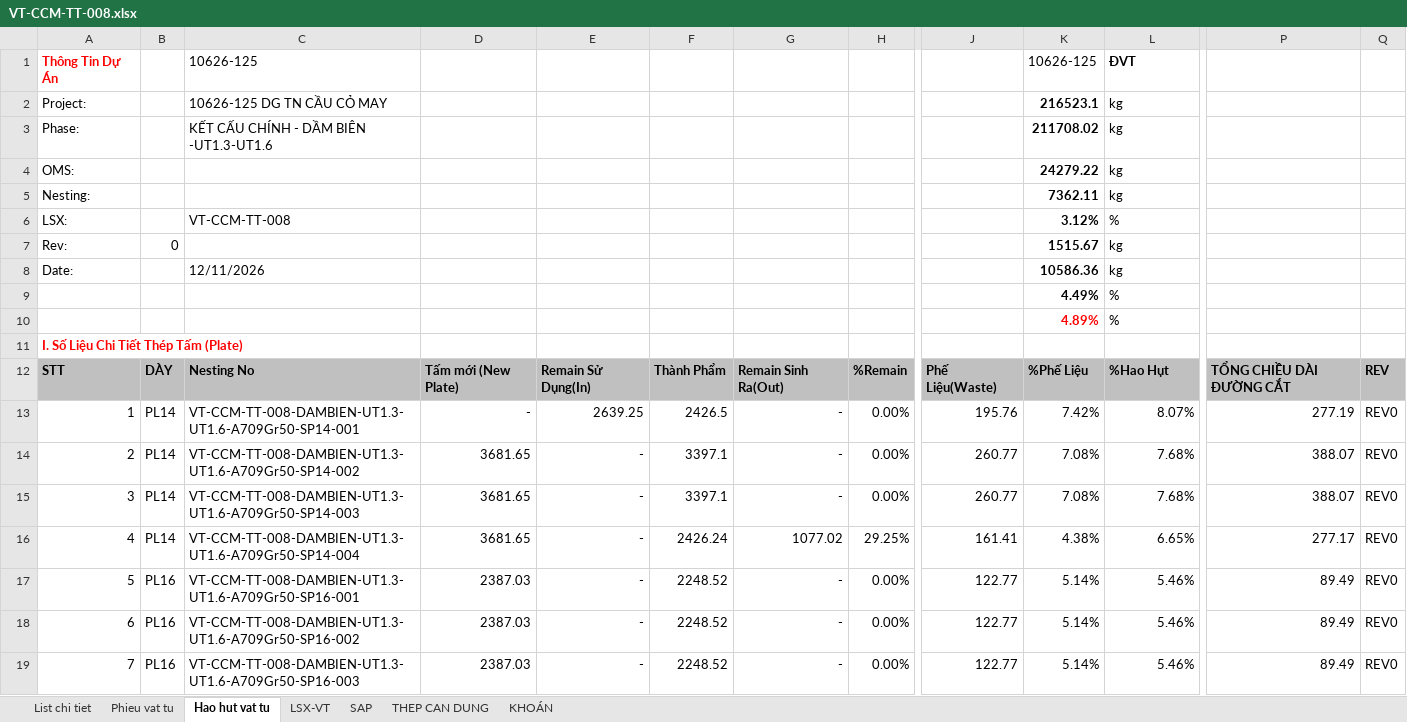
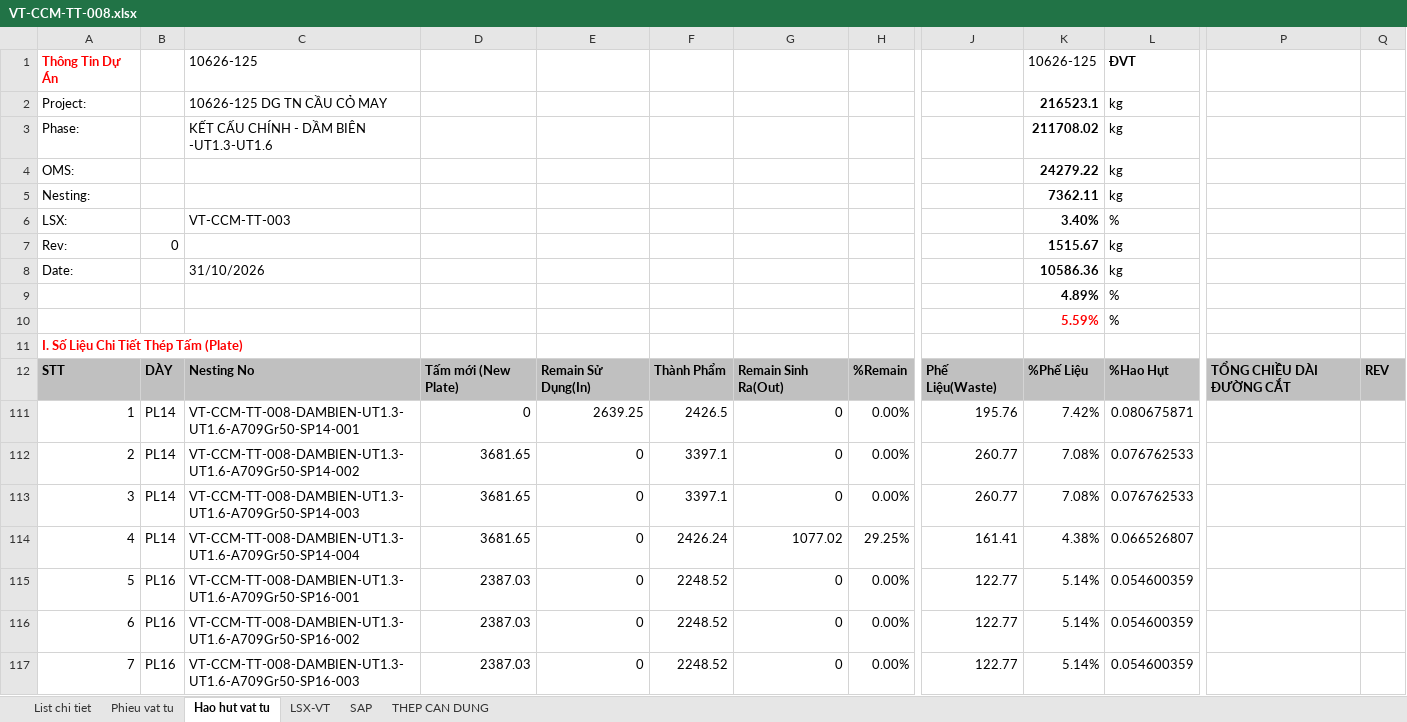
Before and after one commit to phucpt-hub/DDC-Shipyard, an Excel workbook: du_lieu/3_NESTING/VT-CCM-TT-008.xlsx, sheet Hao hut vat tu, drawn as a sheet; only a part is shown, gaps mark what is left out; values as stored, in another font and other column widths than the file's, no borders; addresses are those after the commit; the diff covers the shown part only; the diff names each change by its address in the sheet, - before the commit and + after, or states it on an @@ line.

```diff
--- a/du_lieu/3_NESTING/VT-CCM-TT-008.xlsx (sheet Hao hut vat tu)
+++ b/du_lieu/3_NESTING/VT-CCM-TT-008.xlsx (sheet Hao hut vat tu)
-sheet tab: KHOÁN
-C6: VT-CCM-TT-008
+C6: VT-CCM-TT-003
-K6: 3.12%
+K6: 3.40%
-C8: 12/11/2026
+C8: 31/10/2026
-K9: 4.49%
+K9: 4.89%
-K10: 4.89%
+K10: 5.59%
-D111: -
+D111: 0
-G111:G113: -
+G111:G113: 0
-L111: 8.07%
+L111: 0.080675871
-P111: 277.19
+P111: (empty)
-Q111:Q117: REV0
+Q111:Q117: (empty)
-E112:E117: -
+E112:E117: 0
-L112:L113: 7.68%
+L112:L113: 0.076762533
-P112:P113: 388.07
+P112:P113: (empty)
-L114: 6.65%
+L114: 0.066526807
-P114: 277.17
+P114: (empty)
-G115:G117: -
+G115:G117: 0
-L115:L117: 5.46%
+L115:L117: 0.054600359
-P115:P117: 89.49
+P115:P117: (empty)
```
Also changed, not shown: 1 removed row and 439 edited cells elsewhere in this sheet, sheet List chi tiet, sheet SAP, sheet THEP CAN DUNG, sheet Phieu vat tu, sheet LSX-VT, formulas that keep their value, hidden cells.
